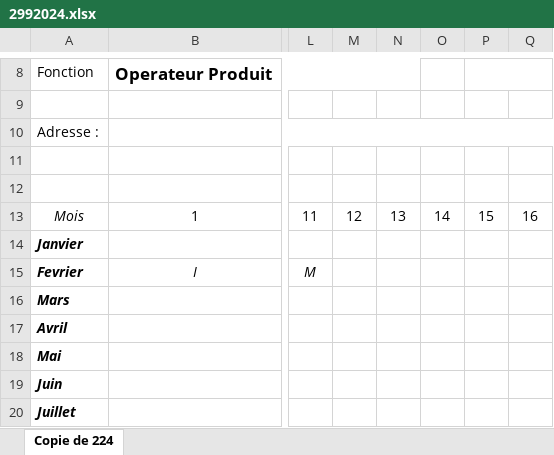
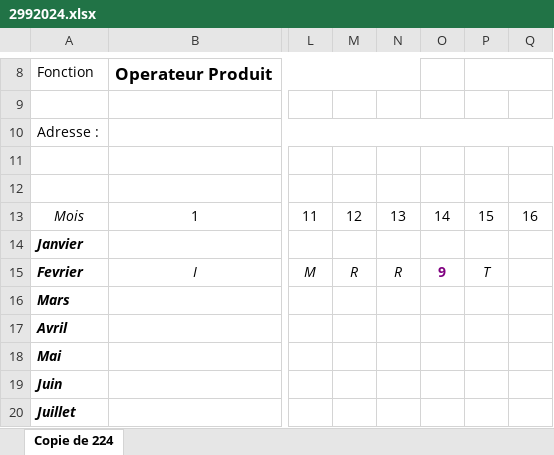
Before and after one commit to 3La221/PetroMag, an Excel workbook: excel/2992024.xlsx, sheet Copie de 224, drawn as a sheet; only a part is shown, gaps mark what is left out; values as stored, in another font and other column widths than the file's, no borders; conditional formats not drawn; the diff names each change by its address in the sheet, - before the commit and + after, or states it on an @@ line.

```diff
--- a/excel/2992024.xlsx (sheet Copie de 224)
+++ b/excel/2992024.xlsx (sheet Copie de 224)
-M15: (empty)
+M15: R
-N15: (empty)
+N15: R
-O15: (empty)
+O15: 9
-P15: (empty)
+P15: T
```
Also changed, not shown: excel/2242024.xlsx, 5 other files.
